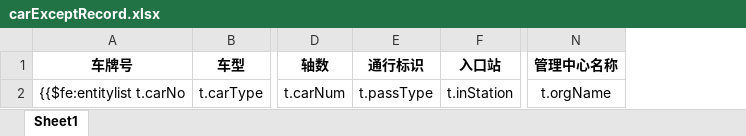
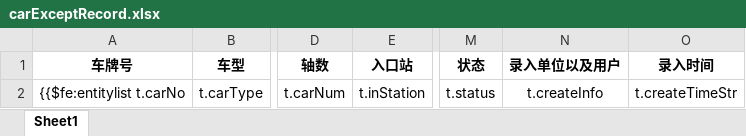
Before and after one commit to kai-cn/car-monit-backend, an Excel workbook: ruoyi-admin/src/main/resources/templates/export/carExceptRecord.xlsx, sheet Sheet1, drawn as a sheet; only a part is shown, gaps mark what is left out; values as stored, in another font and other column widths than the file's, no borders; removed rows and columns are numbered as before the commit, all else as after; the diff names each change by its address in the sheet, - before the commit and + after, or states it on an @@ line.

```diff
--- a/ruoyi-admin/src/main/resources/templates/export/carExceptRecord.xlsx (sheet Sheet1)
+++ b/ruoyi-admin/src/main/resources/templates/export/carExceptRecord.xlsx (sheet Sheet1)
-column E (通行标识), row 2: t.passType
-column N (管理中心名称), row 2: t.orgName
+column M (状态), row 2: t.status
+column N (录入单位以及用户), row 2: t.createInfo
+column O (录入时间), row 2: t.createTimeStr
```
Also changed, not shown: ruoyi-admin/src/main/resources/templates/export/carInfo.xlsx, ruoyi-admin/src/main/resources/templates/export/carSuspicious.xlsx, 9 other files.
